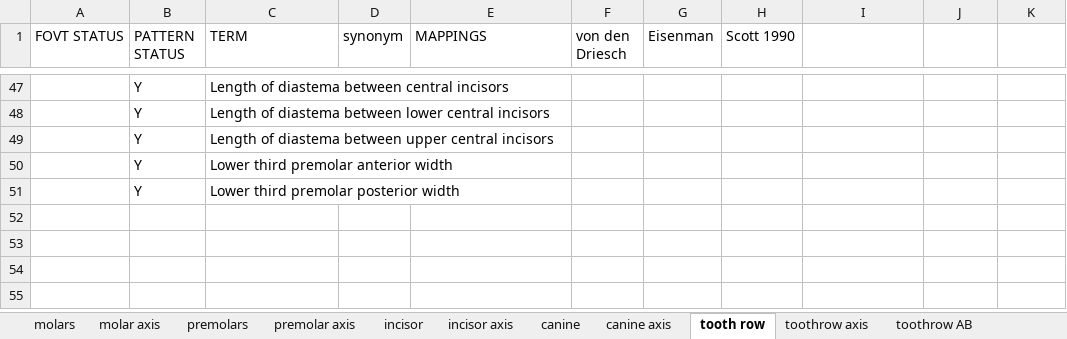
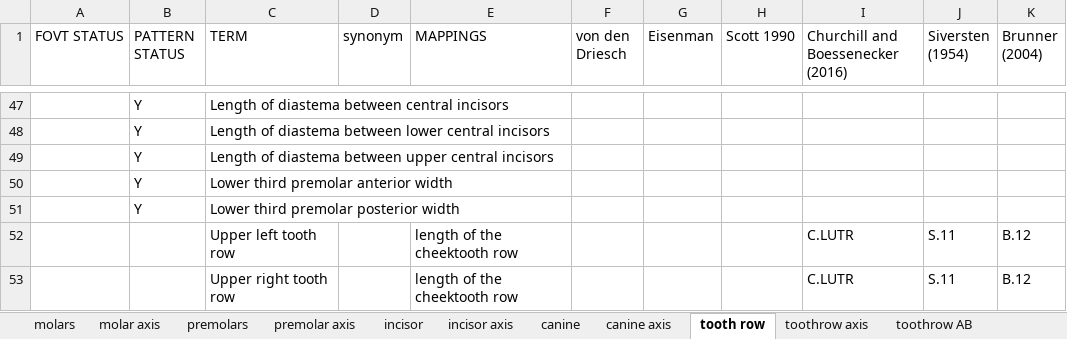
Before and after one commit to futres/fovt, an Excel workbook: terms/teethTerms.xlsx, sheet tooth row, drawn as a sheet; only a part is shown, gaps mark what is left out; values as stored, in another font and other column widths than the file's, no borders; the diff names each change by its address in the sheet, - before the commit and + after, or states it on an @@ line.

Commit message:
Update teethTerms.xlsx

```diff
--- a/terms/teethTerms.xlsx (sheet tooth row)
+++ b/terms/teethTerms.xlsx (sheet tooth row)
-I1: (empty)
+I1: Churchill and Boessenecker (2016)
-J1: (empty)
+J1: Siversten (1954)
-K1: (empty)
+K1: Brunner (2004)
+row 52:  |  | Upper left tooth row |  | length of the cheektooth row |  |  |  | C.LUTR | S.11 | B.12
+row 53:  |  | Upper right tooth row |  | length of the cheektooth row |  |  |  | C.LUTR | S.11 | B.12
```
